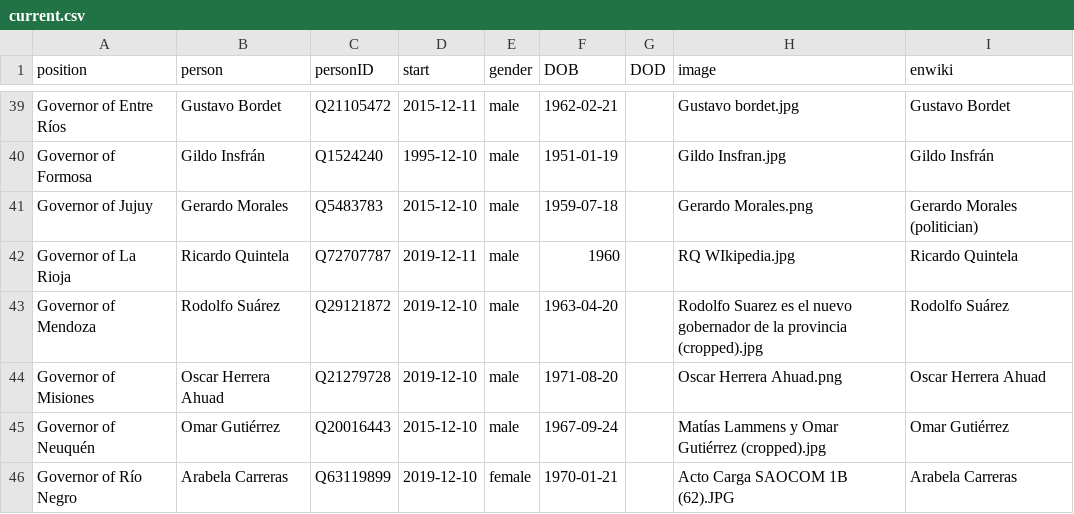
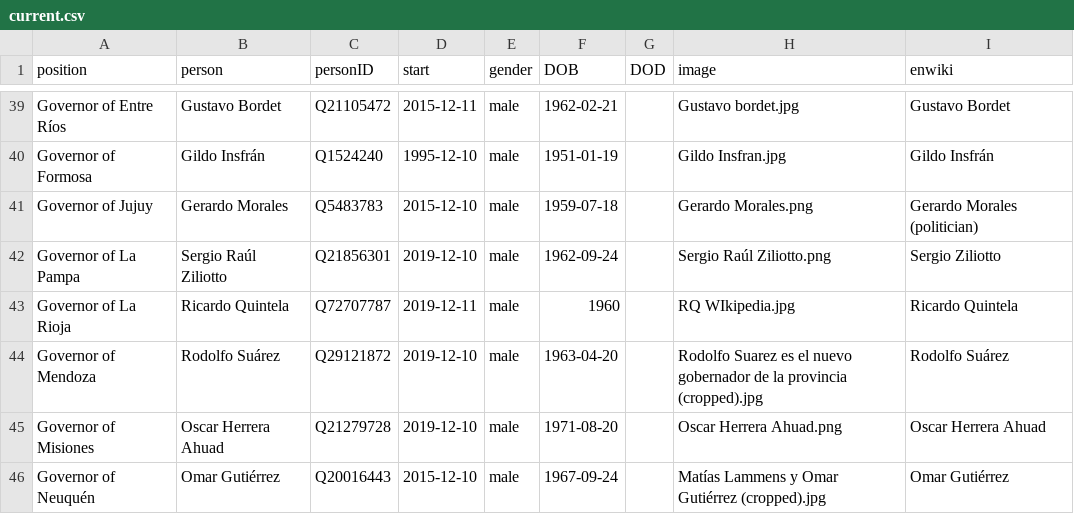
Before and after one commit to every-politician-scrapers/argentina-ministers, a CSV file: html/current.csv, drawn as a sheet; only a part is shown, gaps mark what is left out; the shorter side is filled out with more unchanged rows; the diff names each change by its address in the sheet, - before the commit and + after, or states it on an @@ line.

```diff
--- a/html/current.csv
+++ b/html/current.csv
+row 42: Governor of La Pampa | Sergio Raúl Ziliotto | Q21856301 | 2019-12-10 | male | 1962-09-24 |  | Sergio Raúl Ziliotto.png | Sergio Ziliotto
```
Also changed, not shown: html/family.csv, html/holders21.csv, 2 other files.
